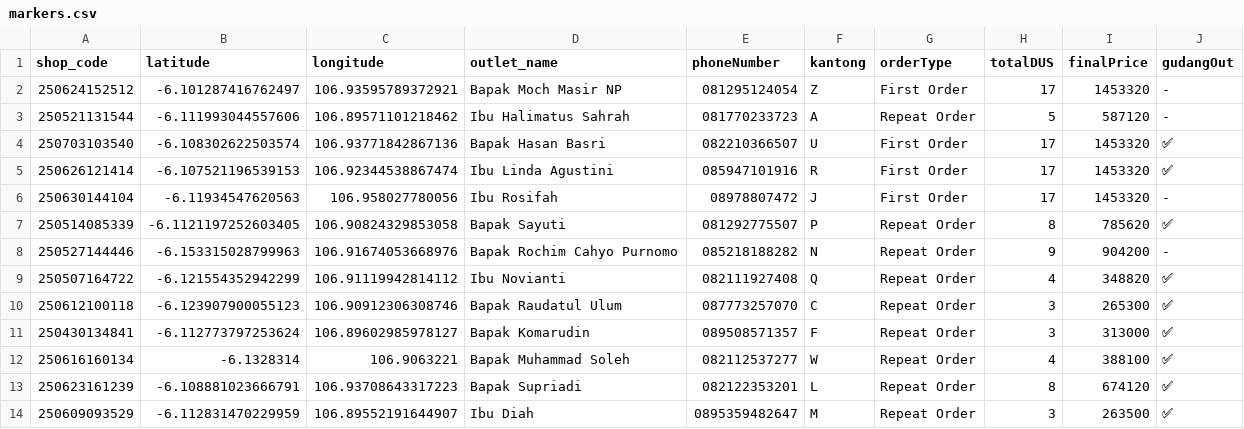
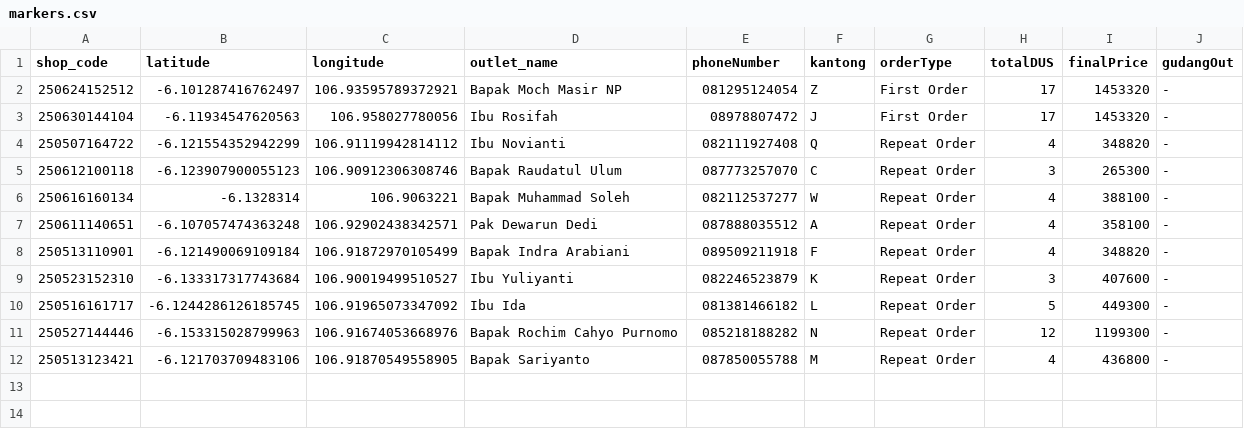
Before and after one commit to AlimanIrawan/indonesia-delivery-map-system, a CSV file: public/markers.csv, drawn as a sheet.

Commit message:
🚚 更新送货数据 - 2025/07/09

```diff
--- a/public/markers.csv
+++ b/public/markers.csv
@@ -2,13 +2,11 @@ shop_code,latitude,longitude,outlet_name,phoneNumber,kantong,orderType,totalDUS,
 250624152512,-6.101287416762497,106.93595789372921,"Bapak Moch Masir NP","081295124054","Z","First Order","17","1453320","-"
-250521131544,-6.111993044557606,106.89571101218462,"Ibu Halimatus Sahrah","081770233723","A","Repeat Order","5","587120","-"
-250703103540,-6.108302622503574,106.93771842867136,"Bapak Hasan Basri","082210366507","U","First Order","17","1453320","✅"
-250626121414,-6.107521196539153,106.92344538867474,"Ibu Linda Agustini","085947101916","R","First Order","17","1453320","✅"
 250630144104,-6.11934547620563,106.958027780056,"Ibu Rosifah","08978807472","J","First Order","17","1453320","-"
-250514085339,-6.1121197252603405,106.90824329853058,"Bapak Sayuti","081292775507","P","Repeat Order","8","785620","✅"
-250527144446,-6.153315028799963,106.91674053668976,"Bapak Rochim Cahyo Purnomo","085218188282","N","Repeat Order","9","904200","-"
-250507164722,-6.121554352942299,106.91119942814112,"Ibu Novianti","082111927408","Q","Repeat Order","4","348820","✅"
-250612100118,-6.123907900055123,106.90912306308746,"Bapak Raudatul Ulum","087773257070","C","Repeat Order","3","265300","✅"
-250430134841,-6.112773797253624,106.89602985978127,"Bapak Komarudin","089508571357","F","Repeat Order","3","313000","✅"
-250616160134,-6.1328314,106.9063221,"Bapak Muhammad Soleh","082112537277","W","Repeat Order","4","388100","✅"
-250623161239,-6.108881023666791,106.93708643317223,"Bapak Supriadi","082122353201","L","Repeat Order","8","674120","✅"
-250609093529,-6.112831470229959,106.89552191644907,"Ibu Diah","0895359482647","M","Repeat Order","3","263500","✅"
+250507164722,-6.121554352942299,106.91119942814112,"Ibu Novianti","082111927408","Q","Repeat Order","4","348820","-"
+250612100118,-6.123907900055123,106.90912306308746,"Bapak Raudatul Ulum","087773257070","C","Repeat Order","3","265300","-"
+250616160134,-6.1328314,106.9063221,"Bapak Muhammad Soleh","082112537277","W","Repeat Order","4","388100","-"
+250611140651,-6.107057474363248,106.92902438342571,"Pak Dewarun Dedi","087888035512","A","Repeat Order","4","358100","-"
+250513110901,-6.121490069109184,106.91872970105499,"Bapak Indra Arabiani","089509211918","F","Repeat Order","4","348820","-"
+250523152310,-6.133317317743684,106.90019499510527,"Ibu Yuliyanti ","082246523879","K","Repeat Order","3","407600","-"
+250516161717,-6.1244286126185745,106.91965073347092,"Ibu Ida","081381466182","L","Repeat Order","5","449300","-"
+250527144446,-6.153315028799963,106.91674053668976,"Bapak Rochim Cahyo Purnomo","085218188282","N","Repeat Order","12","1199300","-"
+250513123421,-6.121703709483106,106.91870549558905,"Bapak Sariyanto","087850055788","M","Repeat Order","4","436800","-"
```
